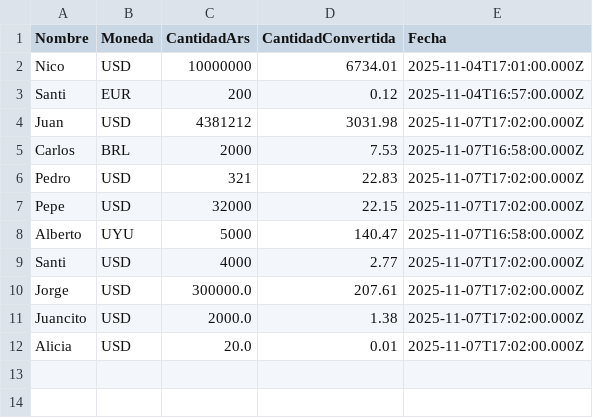
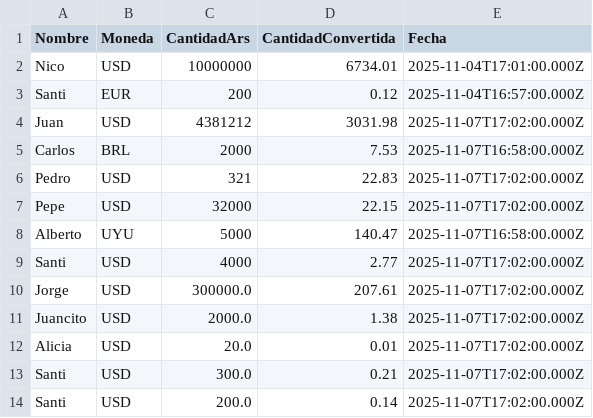
Before and after one commit to santiloureiro/TP-Fundamentos-Convertidor-de-Divisas, a CSV file: usuarios.csv, drawn as a sheet; the diff names each change by its address in the sheet, - before the commit and + after, or states it on an @@ line.

```diff
--- a/usuarios.csv
+++ b/usuarios.csv
+row 13: Santi | USD | 300.0 | 0.21 | 2025-11-07T17:02:00.000Z
+row 14: Santi | USD | 200.0 | 0.14 | 2025-11-07T17:02:00.000Z
```
Also changed, not shown: 2 other files.
